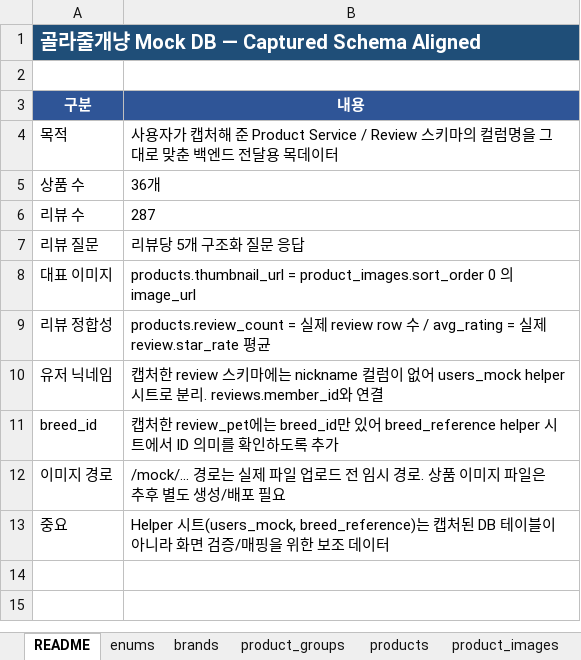
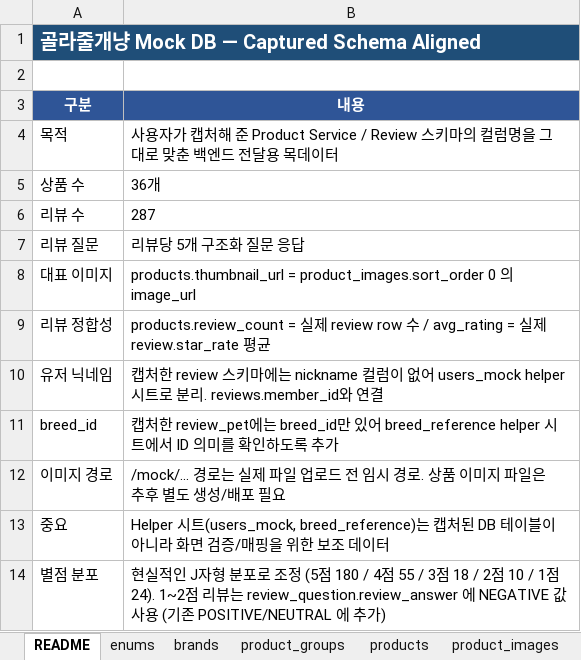
Before and after one commit to rltgjqmsmsgksrmffhrlt/GollajuDogCat, an Excel workbook: data/mock/상품 목데이터/golajulgaenyang_full_schema_mockdata_product_thumbnails_linked.xlsx, sheet README, drawn as a sheet; values as stored, in another font and other column widths than the file's, no borders; the diff names each change by its address in the sheet, - before the commit and + after, or states it on an @@ line.

```diff
--- a/data/mock/상품 목데이터/golajulgaenyang_full_schema_mockdata_product_thumbnails_linked.xlsx (sheet README)
+++ b/data/mock/상품 목데이터/golajulgaenyang_full_schema_mockdata_product_thumbnails_linked.xlsx (sheet README)
+row 14: 별점 분포 | 현실적인 J자형 분포로 조정 (5점 180 / 4점 55 / 3점 18 / 2점 10 / 1점 24). 1~2점 리뷰는 review_question.review_answer 에 NEGATIVE 값 사용 (기존 POSITIVE/NEUTRAL 에 추가)
```
Also changed, not shown: sheet review_question, sheet review, sheet validation, sheet products, charts or pictures, 1 other file.
